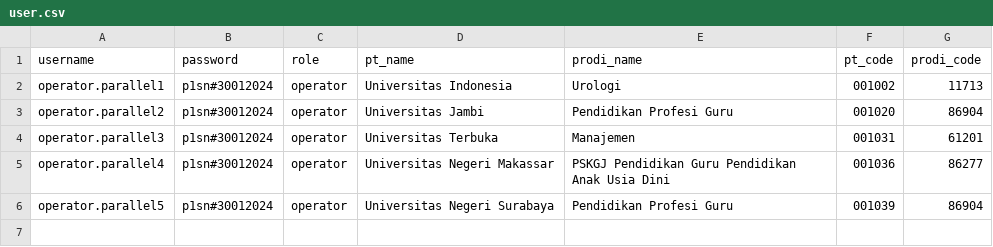
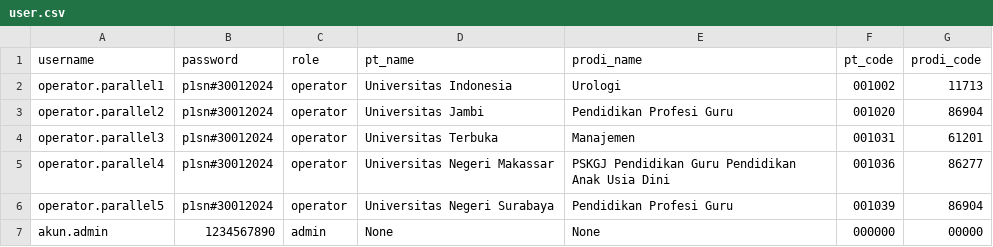
Before and after one commit to dhirojap/pisn-e2e, a CSV file: src/assets/user.csv, drawn as a sheet; the diff names each change by its address in the sheet, - before the commit and + after, or states it on an @@ line.

```diff
--- a/src/assets/user.csv
+++ b/src/assets/user.csv
+row 7: akun.admin | 1234567890 | admin | None | None | 000000 | 00000
```
Also changed, not shown: 7 other files.
